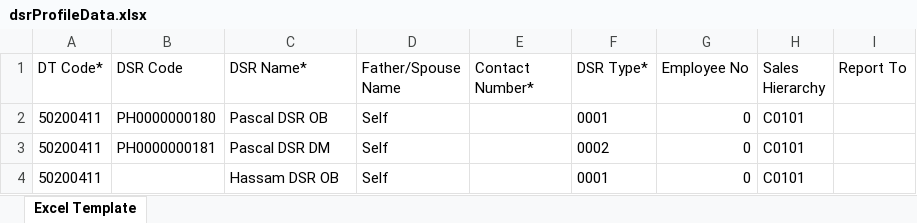
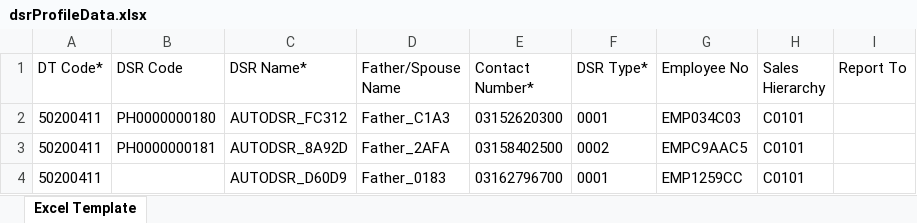
Before and after one commit to hadiimran00/ExcelGenerator, an Excel workbook: Resources/dsrProfileData.xlsx, sheet Excel Template, drawn as a sheet; only a part is shown; values as stored, in another font and other column widths than the file's, no borders; the diff names each change by its address in the sheet, - before the commit and + after, or states it on an @@ line.

Commit message:
data source from excel instead of json

```diff
--- a/Resources/dsrProfileData.xlsx (sheet Excel Template)
+++ b/Resources/dsrProfileData.xlsx (sheet Excel Template)
-C2 (DSR Name*): Pascal DSR OB
+C2 (DSR Name*): AUTODSR_FC312
-D2 (Father/Spouse Name): Self
+D2 (Father/Spouse Name): Father_C1A3
-E2 (Contact Number*): (empty)
+E2 (Contact Number*): 03152620300
-G2 (Employee No): 0
+G2 (Employee No): EMP034C03
-C3 (DSR Name*): Pascal DSR DM
+C3 (DSR Name*): AUTODSR_8A92D
-D3 (Father/Spouse Name): Self
+D3 (Father/Spouse Name): Father_2AFA
-E3 (Contact Number*): (empty)
+E3 (Contact Number*): 03158402500
-G3 (Employee No): 0
+G3 (Employee No): EMPC9AAC5
-C4 (DSR Name*): Hassam DSR OB
+C4 (DSR Name*): AUTODSR_D60D9
-D4 (Father/Spouse Name): Self
+D4 (Father/Spouse Name): Father_0183
-E4 (Contact Number*): (empty)
+E4 (Contact Number*): 03162796700
-G4 (Employee No): 0
+G4 (Employee No): EMP1259CC
```
Also changed, not shown: Resources/dsrProfileDataTemp.xlsx, 7 other files.
